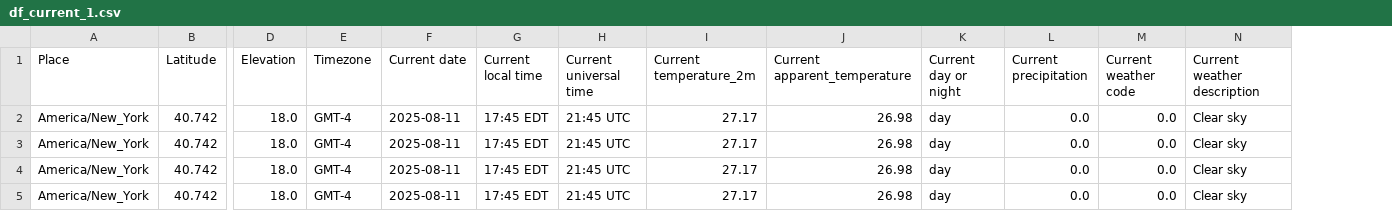
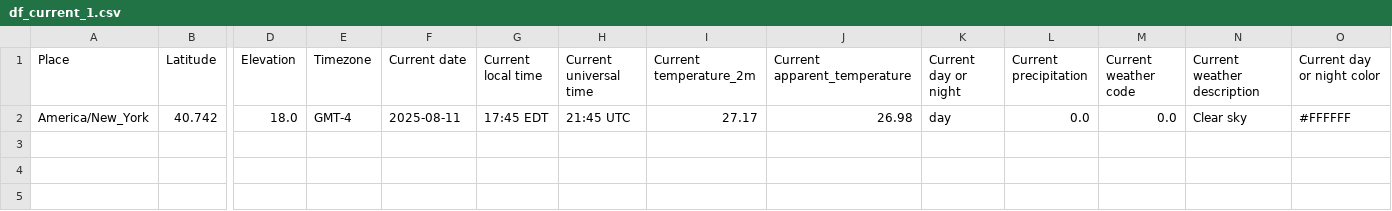
Before and after one commit to aliceaviggiani/dp-weather, a CSV file: df_current_1.csv, drawn as a sheet; only a part is shown, gaps mark what is left out; removed rows and columns are numbered as before the commit, all else as after; rows hold the shown columns only; the diff names each change by its address in the sheet, - before the commit and + after, or states it on an @@ line.

```diff
--- a/df_current_1.csv
+++ b/df_current_1.csv
+column O (Current day or night color), row 2: #FFFFFF
-row 3: America/New_York | 40.742 | 18.0 | GMT-4 | 2025-08-11 | 17:45 EDT | 21:45 UTC | 27.17 | 26.98 | day | 0.0 | 0.0 | Clear sky
-row 4: America/New_York | 40.742 | 18.0 | GMT-4 | 2025-08-11 | 17:45 EDT | 21:45 UTC | 27.17 | 26.98 | day | 0.0 | 0.0 | Clear sky
-row 5: America/New_York | 40.742 | 18.0 | GMT-4 | 2025-08-11 | 17:45 EDT | 21:45 UTC | 27.17 | 26.98 | day | 0.0 | 0.0 | Clear sky
```
Also changed, not shown: 2 other files.
